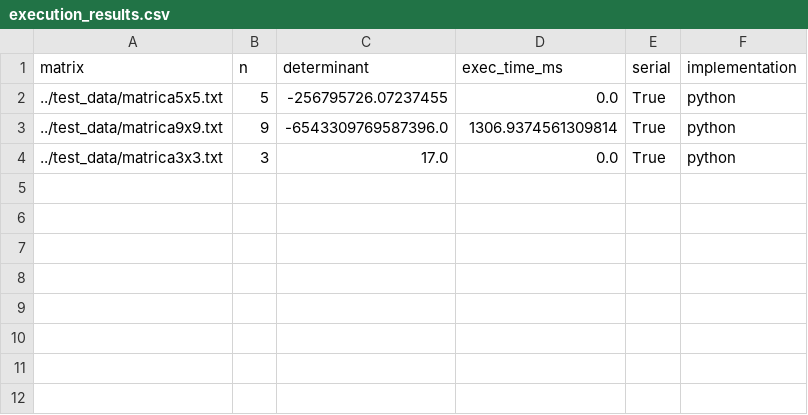
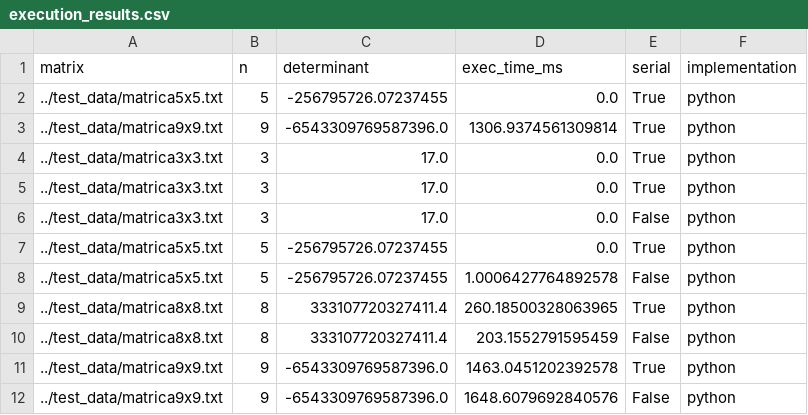
Before and after one commit to mihajlokusljic/DeterminantCalculator, a CSV file: results/execution_results.csv, drawn as a sheet.

Commit message:
Implemented parallel determinant calculation in Python.

```diff
--- a/results/execution_results.csv
+++ b/results/execution_results.csv
@@ -4 +4,9 @@ matrix,n,determinant,exec_time_ms,serial,implementation
 ../test_data/matrica3x3.txt,3,17.0,0.0,True,python
+../test_data/matrica3x3.txt,3,17.0,0.0,True,python
+../test_data/matrica3x3.txt,3,17.0,0.0,False,python
+../test_data/matrica5x5.txt,5,-256795726.07237455,0.0,True,python
+../test_data/matrica5x5.txt,5,-256795726.07237455,1.0006427764892578,False,python
+../test_data/matrica8x8.txt,8,333107720327411.4,260.18500328063965,True,python
+../test_data/matrica8x8.txt,8,333107720327411.4,203.1552791595459,False,python
+../test_data/matrica9x9.txt,9,-6543309769587396.0,1463.0451202392578,True,python
+../test_data/matrica9x9.txt,9,-6543309769587396.0,1648.6079692840576,False,python
```
Also changed, not shown: 4 other files.
